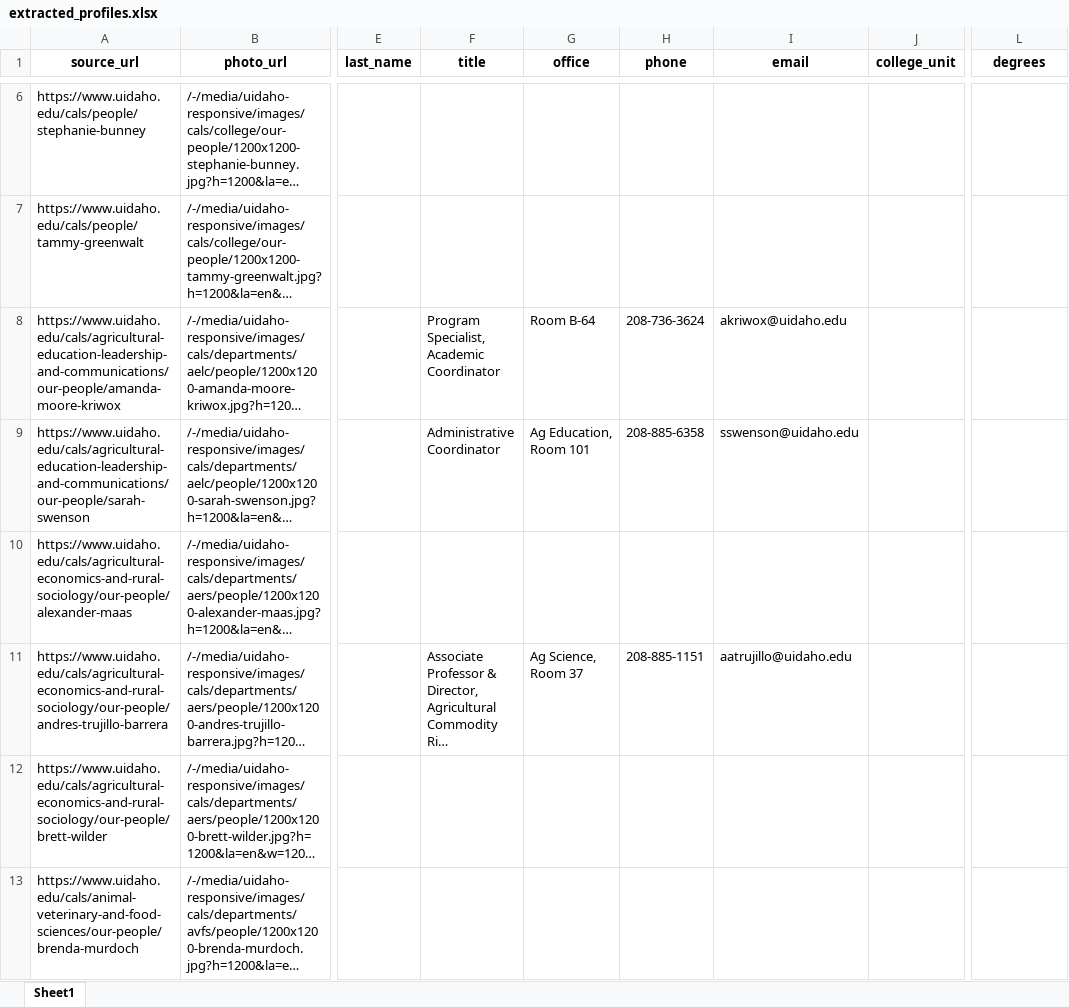
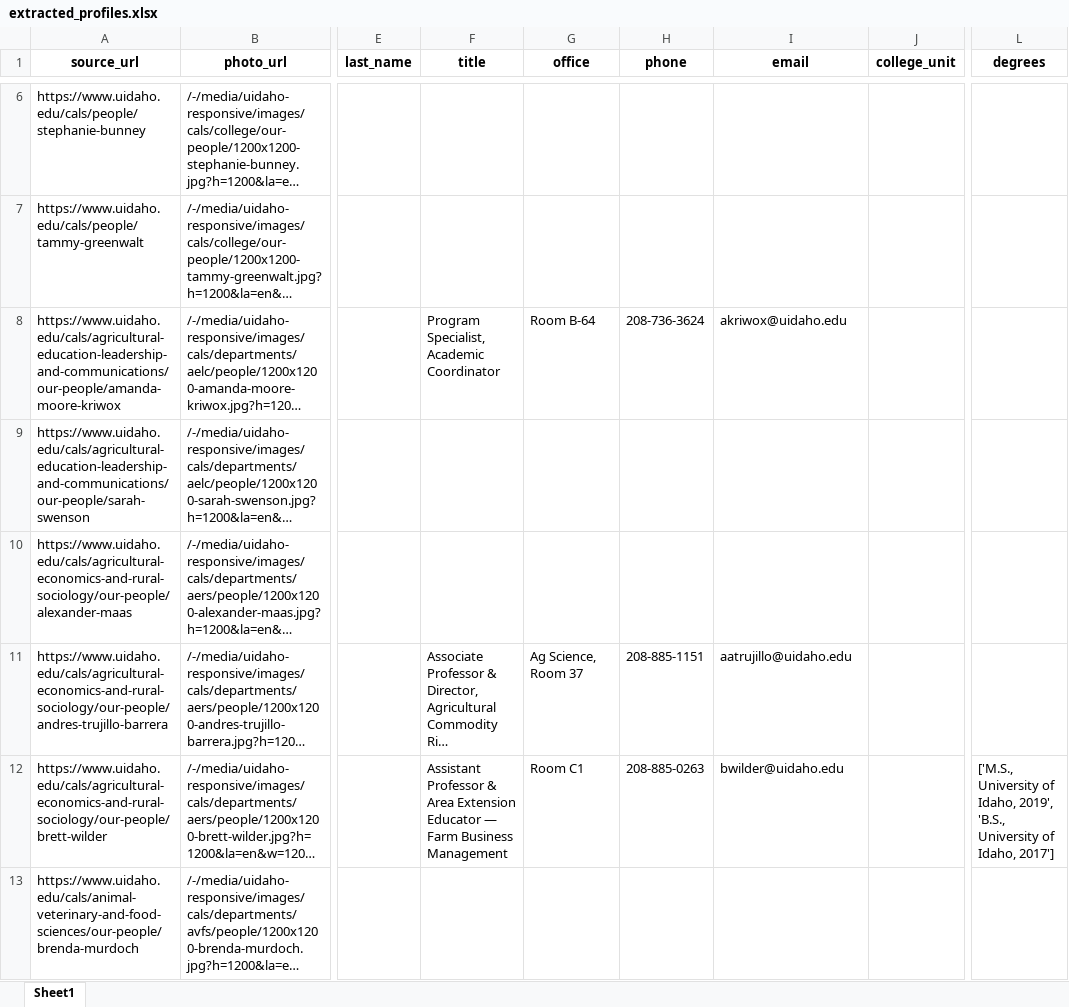
Before and after one commit to ncolesummers/profile-extractor, an Excel workbook: output/extracted_profiles.xlsx, sheet Sheet1, drawn as a sheet; only a part is shown, gaps mark what is left out; long unchanged cells end in …; values as stored, in another font and other column widths than the file's, no borders; the diff names each change by its address in the sheet, - before the commit and + after, or states it on an @@ line.

Commit message:
refactor: encapsulate application logic in ProfileExtractorApp class
Refactor main.py to encapsulate the profile extraction process within a new ProfileExtractorApp class. This change organizes state management and lifecycle handling, moving key functions into methods of the class. Enhance logging and error handling throughout the application, ensuring consistent behavior during execution. Update the main function to instantiate and run the new app class, improving modularity and maintainability of the codebase.

```diff
--- a/output/extracted_profiles.xlsx (sheet Sheet1)
+++ b/output/extracted_profiles.xlsx (sheet Sheet1)
-F9 (title): Administrative Coordinator
+F9 (title): (empty)
-G9 (office): Ag Education, Room 101
+G9 (office): (empty)
-H9 (phone): 208-885-6358
+H9 (phone): (empty)
-I9 (email): sswenson@uidaho.edu
+I9 (email): (empty)
-F12 (title): (empty)
+F12 (title): Assistant Professor & Area Extension Educator — Farm Business Management
-G12 (office): (empty)
+G12 (office): Room C1
-H12 (phone): (empty)
+H12 (phone): 208-885-0263
-I12 (email): (empty)
+I12 (email): bwilder@uidaho.edu
-L12 (degrees): (empty)
+L12 (degrees): ['M.S., University of Idaho, 2019', 'B.S., University of Idaho, 2017']
```
Also changed, not shown: output/extracted_profiles_errors.xlsx, 3 other files.
